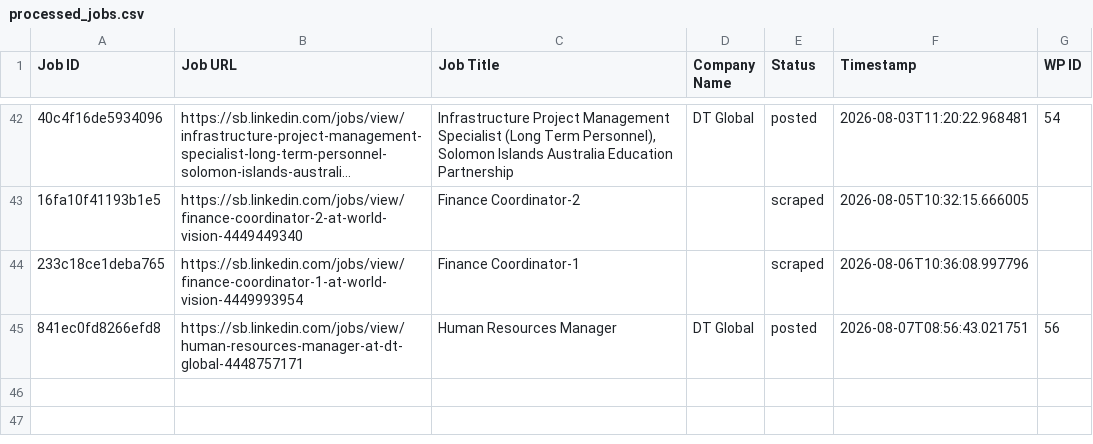
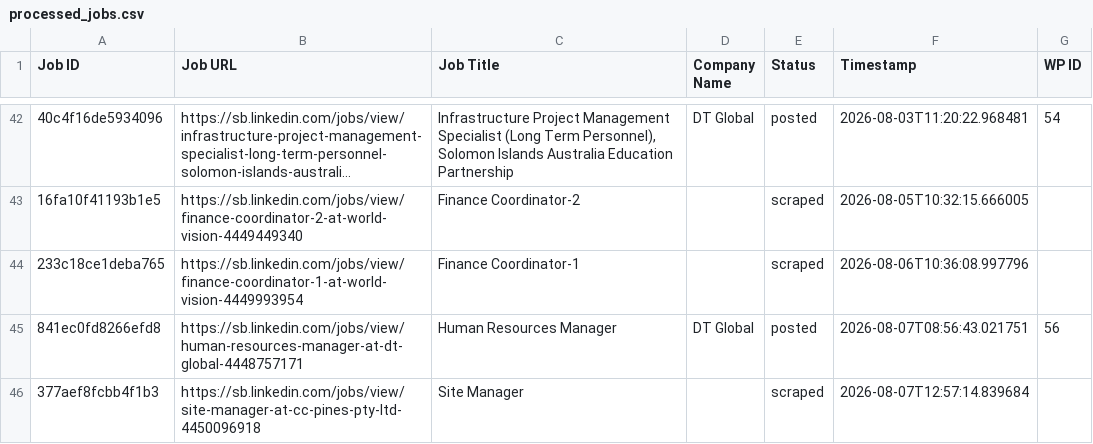
Before and after one commit to innovationinc2000/sb, a CSV file: processed_jobs.csv, drawn as a sheet; only a part is shown, gaps mark what is left out; long unchanged cells end in …; the diff names each change by its address in the sheet, - before the commit and + after, or states it on an @@ line.

```diff
--- a/processed_jobs.csv
+++ b/processed_jobs.csv
+row 46: 377aef8fcbb4f1b3 | https://sb.linkedin.com/jobs/view/site-manager-at-cc-pines-pty-ltd-4450096918 | Site Manager |  | scraped | 2026-08-07T12:57:14.839684
```
